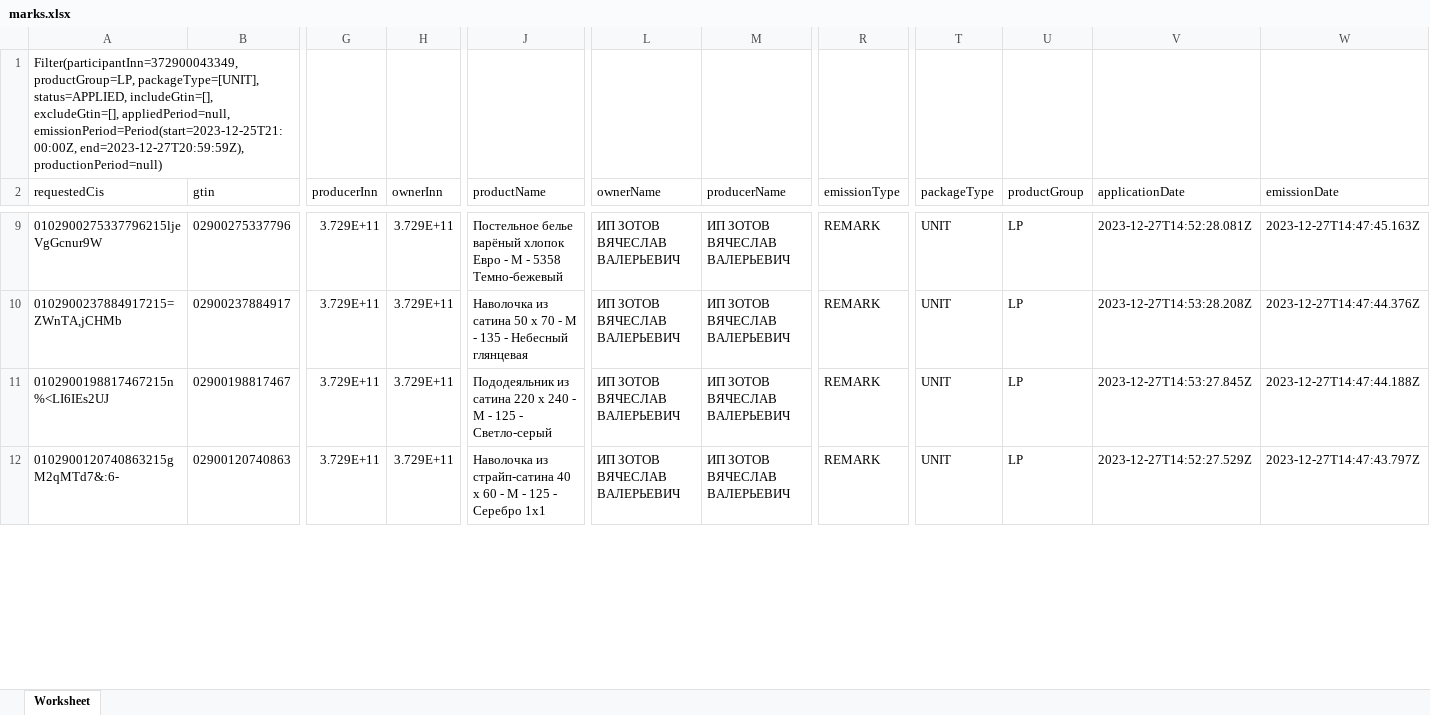
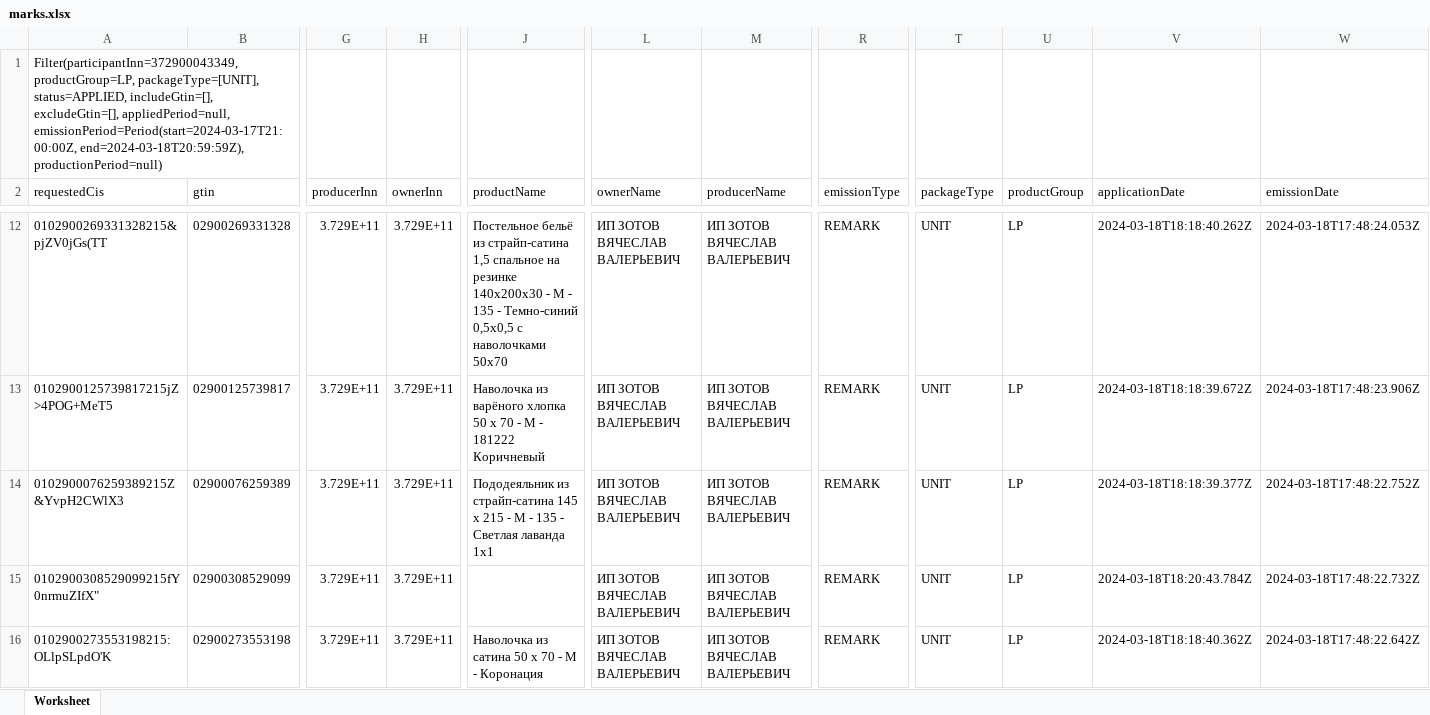
Before and after one commit to isergeich22/Honest_Sign, an Excel workbook: public/inputinsale/marks.xlsx, sheet Worksheet, drawn as a sheet; only a part is shown, gaps mark what is left out; values as stored, in another font and other column widths than the file's, no borders; addresses are those after the commit; rows hold the shown columns only; the diff covers the shown part only; the diff names each change by its address in the sheet, - before the commit and + after, or states it on an @@ line.

```diff
--- a/public/inputinsale/marks.xlsx (sheet Worksheet)
+++ b/public/inputinsale/marks.xlsx (sheet Worksheet)
-A1 (requestedCis): …excludeGtin=[], appliedPeriod=null, emissionPeriod=Period(start=2023-12-25T21:00:00Z, end=2023-12-27T20:59:59Z), productionPeriod=null)
+A1 (requestedCis): …excludeGtin=[], appliedPeriod=null, emissionPeriod=Period(start=2024-03-17T21:00:00Z, end=2024-03-18T20:59:59Z), productionPeriod=null)
-A12 (requestedCis): 0102900275337796215ljeVgGcnur9W
+A12 (requestedCis): 0102900269331328215&pjZV0jGs(TT
-B12 (gtin): 02900275337796
+B12 (gtin): 02900269331328
-J12 (productName): Постельное белье варёный хлопок Евро - М - 5358 Темно-бежевый
+J12 (productName): Постельное бельё из страйп-сатина 1,5 спальное на резинке 140х200х30 - М - 135 - Темно-синий 0,5х0,5 с наволочками 50х70
-V12 (applicationDate): 2023-12-27T14:52:28.081Z
+V12 (applicationDate): 2024-03-18T18:18:40.262Z
-W12 (emissionDate): 2023-12-27T14:47:45.163Z
+W12 (emissionDate): 2024-03-18T17:48:24.053Z
-A13 (requestedCis): 0102900237884917215=ZWnTA,jCHMb
+A13 (requestedCis): 0102900125739817215jZ>4POG+MeT5
-B13 (gtin): 02900237884917
+B13 (gtin): 02900125739817
-J13 (productName): Наволочка из сатина 50 х 70 - М - 135 - Небесный глянцевая
+J13 (productName): Наволочка из варёного хлопка 50 х 70 - М - 181222 Коричневый
-V13 (applicationDate): 2023-12-27T14:53:28.208Z
+V13 (applicationDate): 2024-03-18T18:18:39.672Z
-W13 (emissionDate): 2023-12-27T14:47:44.376Z
+W13 (emissionDate): 2024-03-18T17:48:23.906Z
-A14 (requestedCis): 0102900198817467215n%<LI6IEs2UJ
+A14 (requestedCis): 0102900076259389215Z&YvpH2CWlX3
-B14 (gtin): 02900198817467
+B14 (gtin): 02900076259389
-J14 (productName): Пододеяльник из сатина 220 х 240 - М - 125 - Светло-серый
+J14 (productName): Пододеяльник из страйп-сатина 145 х 215 - М - 135 - Светлая лаванда 1х1
-V14 (applicationDate): 2023-12-27T14:53:27.845Z
+V14 (applicationDate): 2024-03-18T18:18:39.377Z
-W14 (emissionDate): 2023-12-27T14:47:44.188Z
+W14 (emissionDate): 2024-03-18T17:48:22.752Z
+row 15: 0102900308529099215fY0nrmuZIfX" | 02900308529099 | 3.729E+11 | 3.729E+11 |  | ИП ЗОТОВ ВЯЧЕСЛАВ ВАЛЕРЬЕВИЧ | ИП ЗОТОВ ВЯЧЕСЛАВ ВАЛЕРЬЕВИЧ | REMARK | UNIT | LP | 2024-03-18T18:20:43.784Z | 2024-03-18T17:48:22.732Z
-A16 (requestedCis): 0102900120740863215gM2qMTd7&:6-
+A16 (requestedCis): 0102900273553198215:OLlpSLpdO'K
-B16 (gtin): 02900120740863
+B16 (gtin): 02900273553198
-J16 (productName): Наволочка из страйп-сатина 40 х 60 - М - 125 - Серебро 1х1
+J16 (productName): Наволочка из сатина 50 х 70 - М - Коронация
-V16 (applicationDate): 2023-12-27T14:52:27.529Z
+V16 (applicationDate): 2024-03-18T18:18:40.362Z
-W16 (emissionDate): 2023-12-27T14:47:43.797Z
+W16 (emissionDate): 2024-03-18T17:48:22.642Z
```
Also changed, not shown: 66 added rows and 200 edited cells elsewhere in this sheet, public/wildberries/new.xlsx, public/Краткий отчет.xlsx, 2 other files.
